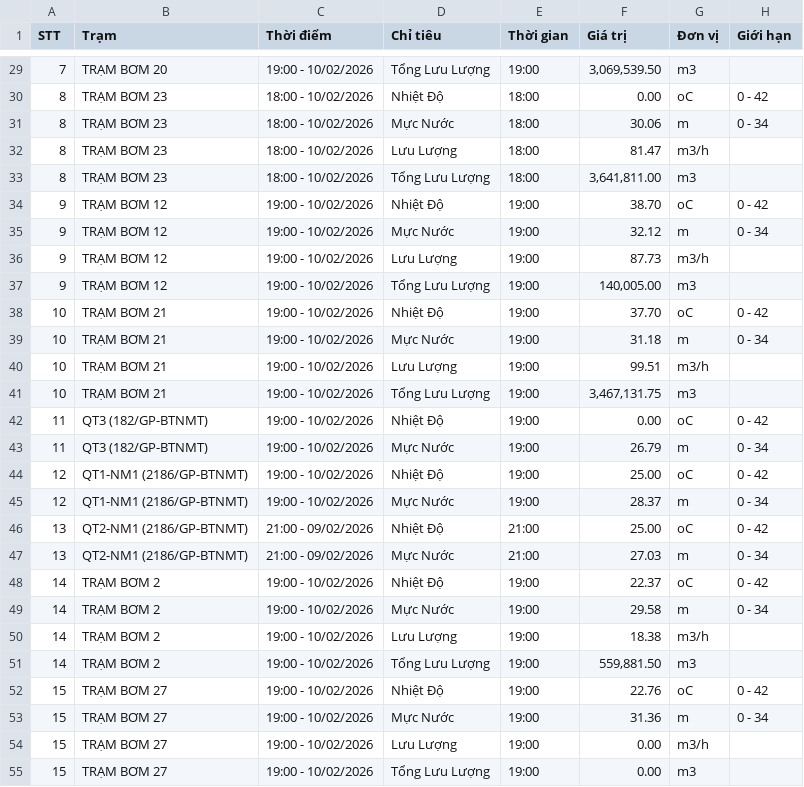
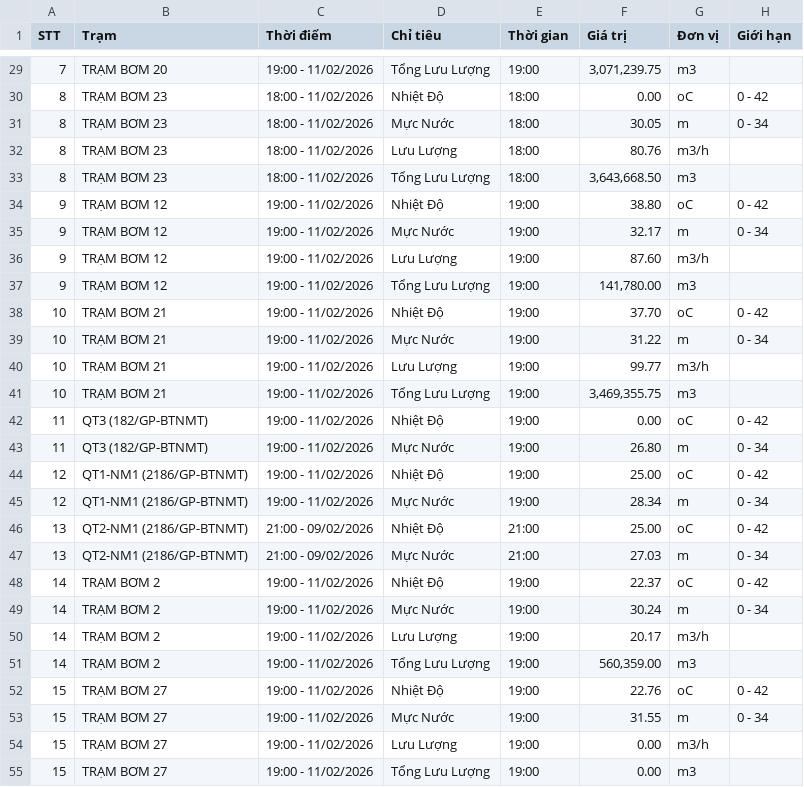
Before and after one commit to chauctw-ctn/cawaco, a CSV file: data_quantrac.csv, drawn as a sheet; only a part is shown, gaps mark what is left out; the diff covers the shown part only.

```diff
--- a/data_quantrac.csv
+++ b/data_quantrac.csv
@@ -29,27 +29,27 @@ STT,Trạm,Thời điểm,Chỉ tiêu,Thời gian,Giá trị,Đơn vị,Giới h
-7,"TRẠM BƠM 20","19:00 - 10/02/2026","Tổng Lưu Lượng","19:00","3,069,539.50","m3",""
-8,"TRẠM BƠM 23","18:00 - 10/02/2026","Nhiệt Độ","18:00","0.00","oC","0 - 42"
-8,"TRẠM BƠM 23","18:00 - 10/02/2026","Mực Nước","18:00","30.06","m","0 - 34"
-8,"TRẠM BƠM 23","18:00 - 10/02/2026","Lưu Lượng","18:00","81.47","m3/h",""
-8,"TRẠM BƠM 23","18:00 - 10/02/2026","Tổng Lưu Lượng","18:00","3,641,811.00","m3",""
-9,"TRẠM BƠM 12","19:00 - 10/02/2026","Nhiệt Độ","19:00","38.70","oC","0 - 42"
-9,"TRẠM BƠM 12","19:00 - 10/02/2026","Mực Nước","19:00","32.12","m","0 - 34"
-9,"TRẠM BƠM 12","19:00 - 10/02/2026","Lưu Lượng","19:00","87.73","m3/h",""
-9,"TRẠM BƠM 12","19:00 - 10/02/2026","Tổng Lưu Lượng","19:00","140,005.00","m3",""
-10,"TRẠM BƠM 21","19:00 - 10/02/2026","Nhiệt Độ","19:00","37.70","oC","0 - 42"
-10,"TRẠM BƠM 21","19:00 - 10/02/2026","Mực Nước","19:00","31.18","m","0 - 34"
-10,"TRẠM BƠM 21","19:00 - 10/02/2026","Lưu Lượng","19:00","99.51","m3/h",""
-10,"TRẠM BƠM 21","19:00 - 10/02/2026","Tổng Lưu Lượng","19:00","3,467,131.75","m3",""
-11,"QT3 (182/GP-BTNMT)","19:00 - 10/02/2026","Nhiệt Độ","19:00","0.00","oC","0 - 42"
-11,"QT3 (182/GP-BTNMT)","19:00 - 10/02/2026","Mực Nước","19:00","26.79","m","0 - 34"
-12,"QT1-NM1 (2186/GP-BTNMT)","19:00 - 10/02/2026","Nhiệt Độ","19:00","25.00","oC","0 - 42"
-12,"QT1-NM1 (2186/GP-BTNMT)","19:00 - 10/02/2026","Mực Nước","19:00","28.37","m","0 - 34"
+7,"TRẠM BƠM 20","19:00 - 11/02/2026","Tổng Lưu Lượng","19:00","3,071,239.75","m3",""
+8,"TRẠM BƠM 23","18:00 - 11/02/2026","Nhiệt Độ","18:00","0.00","oC","0 - 42"
+8,"TRẠM BƠM 23","18:00 - 11/02/2026","Mực Nước","18:00","30.05","m","0 - 34"
+8,"TRẠM BƠM 23","18:00 - 11/02/2026","Lưu Lượng","18:00","80.76","m3/h",""
+8,"TRẠM BƠM 23","18:00 - 11/02/2026","Tổng Lưu Lượng","18:00","3,643,668.50","m3",""
+9,"TRẠM BƠM 12","19:00 - 11/02/2026","Nhiệt Độ","19:00","38.80","oC","0 - 42"
+9,"TRẠM BƠM 12","19:00 - 11/02/2026","Mực Nước","19:00","32.17","m","0 - 34"
+9,"TRẠM BƠM 12","19:00 - 11/02/2026","Lưu Lượng","19:00","87.60","m3/h",""
+9,"TRẠM BƠM 12","19:00 - 11/02/2026","Tổng Lưu Lượng","19:00","141,780.00","m3",""
+10,"TRẠM BƠM 21","19:00 - 11/02/2026","Nhiệt Độ","19:00","37.70","oC","0 - 42"
+10,"TRẠM BƠM 21","19:00 - 11/02/2026","Mực Nước","19:00","31.22","m","0 - 34"
+10,"TRẠM BƠM 21","19:00 - 11/02/2026","Lưu Lượng","19:00","99.77","m3/h",""
+10,"TRẠM BƠM 21","19:00 - 11/02/2026","Tổng Lưu Lượng","19:00","3,469,355.75","m3",""
+11,"QT3 (182/GP-BTNMT)","19:00 - 11/02/2026","Nhiệt Độ","19:00","0.00","oC","0 - 42"
+11,"QT3 (182/GP-BTNMT)","19:00 - 11/02/2026","Mực Nước","19:00","26.80","m","0 - 34"
+12,"QT1-NM1 (2186/GP-BTNMT)","19:00 - 11/02/2026","Nhiệt Độ","19:00","25.00","oC","0 - 42"
+12,"QT1-NM1 (2186/GP-BTNMT)","19:00 - 11/02/2026","Mực Nước","19:00","28.34","m","0 - 34"
 13,"QT2-NM1 (2186/GP-BTNMT)","21:00 - 09/02/2026","Nhiệt Độ","21:00","25.00","oC","0 - 42"
 13,"QT2-NM1 (2186/GP-BTNMT)","21:00 - 09/02/2026","Mực Nước","21:00","27.03","m","0 - 34"
-14,"TRẠM BƠM 2","19:00 - 10/02/2026","Nhiệt Độ","19:00","22.37","oC","0 - 42"
-14,"TRẠM BƠM 2","19:00 - 10/02/2026","Mực Nước","19:00","29.58","m","0 - 34"
-14,"TRẠM BƠM 2","19:00 - 10/02/2026","Lưu Lượng","19:00","18.38","m3/h",""
-14,"TRẠM BƠM 2","19:00 - 10/02/2026","Tổng Lưu Lượng","19:00","559,881.50","m3",""
-15,"TRẠM BƠM 27","19:00 - 10/02/2026","Nhiệt Độ","19:00","22.76","oC","0 - 42"
-15,"TRẠM BƠM 27","19:00 - 10/02/2026","Mực Nước","19:00","31.36","m","0 - 34"
-15,"TRẠM BƠM 27","19:00 - 10/02/2026","Lưu Lượng","19:00","0.00","m3/h",""
-15,"TRẠM BƠM 27","19:00 - 10/02/2026","Tổng Lưu Lượng","19:00","0.00","m3",""
+14,"TRẠM BƠM 2","19:00 - 11/02/2026","Nhiệt Độ","19:00","22.37","oC","0 - 42"
+14,"TRẠM BƠM 2","19:00 - 11/02/2026","Mực Nước","19:00","30.24","m","0 - 34"
+14,"TRẠM BƠM 2","19:00 - 11/02/2026","Lưu Lượng","19:00","20.17","m3/h",""
+14,"TRẠM BƠM 2","19:00 - 11/02/2026","Tổng Lưu Lượng","19:00","560,359.00","m3",""
+15,"TRẠM BƠM 27","19:00 - 11/02/2026","Nhiệt Độ","19:00","22.76","oC","0 - 42"
+15,"TRẠM BƠM 27","19:00 - 11/02/2026","Mực Nước","19:00","31.55","m","0 - 34"
+15,"TRẠM BƠM 27","19:00 - 11/02/2026","Lưu Lượng","19:00","0.00","m3/h",""
+15,"TRẠM BƠM 27","19:00 - 11/02/2026","Tổng Lưu Lượng","19:00","0.00","m3",""
```
Also changed, not shown: 78 edited cells elsewhere in this file, 10 other files.
